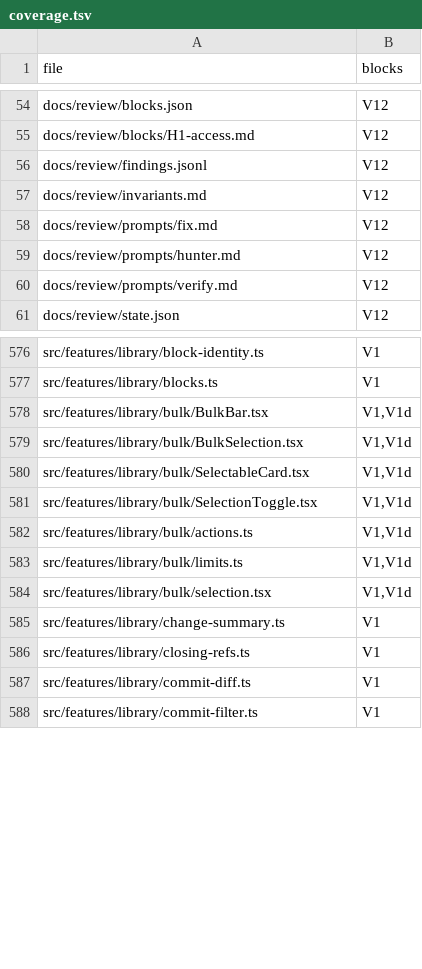
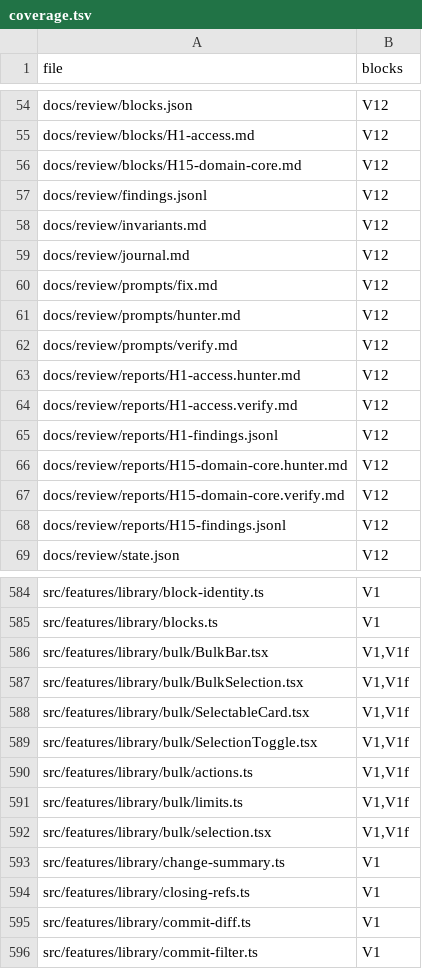
Before and after one commit to mikey-semy/setfork-app, a TSV file: docs/review/coverage.tsv, drawn as a sheet; only a part is shown, gaps mark what is left out; the diff covers the shown part only.

```diff
--- a/docs/review/coverage.tsv
+++ b/docs/review/coverage.tsv
@@ -55,4 +55,6 @@ docs/review/blocks.json	V12
 docs/review/blocks/H1-access.md	V12
+docs/review/blocks/H15-domain-core.md	V12
 docs/review/findings.jsonl	V12
 docs/review/invariants.md	V12
+docs/review/journal.md	V12
 docs/review/prompts/fix.md	V12
@@ -60,2 +62,8 @@ docs/review/prompts/hunter.md	V12
 docs/review/prompts/verify.md	V12
+docs/review/reports/H1-access.hunter.md	V12
+docs/review/reports/H1-access.verify.md	V12
+docs/review/reports/H1-findings.jsonl	V12
+docs/review/reports/H15-domain-core.hunter.md	V12
+docs/review/reports/H15-domain-core.verify.md	V12
+docs/review/reports/H15-findings.jsonl	V12
 docs/review/state.json	V12
@@ -577,9 +585,9 @@ src/features/library/block-identity.ts	V1
 src/features/library/blocks.ts	V1
-src/features/library/bulk/BulkBar.tsx	V1,V1d
-src/features/library/bulk/BulkSelection.tsx	V1,V1d
-src/features/library/bulk/SelectableCard.tsx	V1,V1d
-src/features/library/bulk/SelectionToggle.tsx	V1,V1d
-src/features/library/bulk/actions.ts	V1,V1d
-src/features/library/bulk/limits.ts	V1,V1d
-src/features/library/bulk/selection.tsx	V1,V1d
+src/features/library/bulk/BulkBar.tsx	V1,V1f
+src/features/library/bulk/BulkSelection.tsx	V1,V1f
+src/features/library/bulk/SelectableCard.tsx	V1,V1f
+src/features/library/bulk/SelectionToggle.tsx	V1,V1f
+src/features/library/bulk/actions.ts	V1,V1f
+src/features/library/bulk/limits.ts	V1,V1f
+src/features/library/bulk/selection.tsx	V1,V1f
 src/features/library/change-summary.ts	V1
```
Also changed, not shown: 65 edited cells elsewhere in this file, 3 other files.
